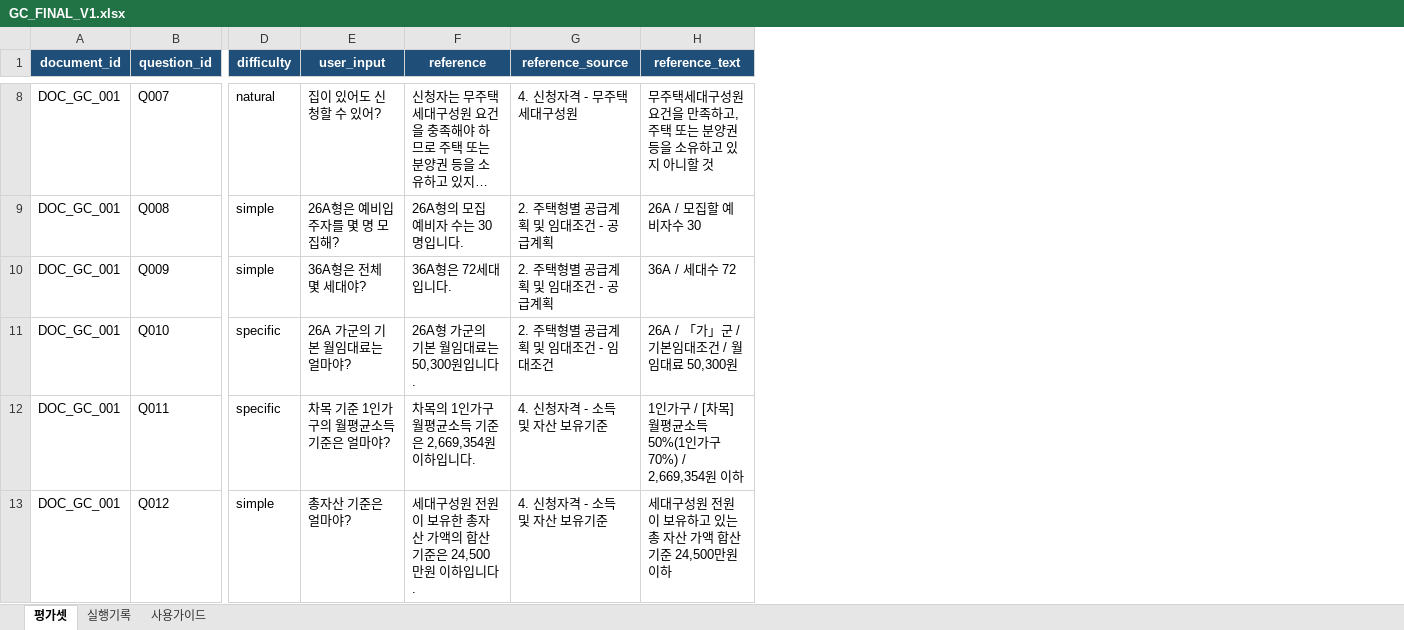
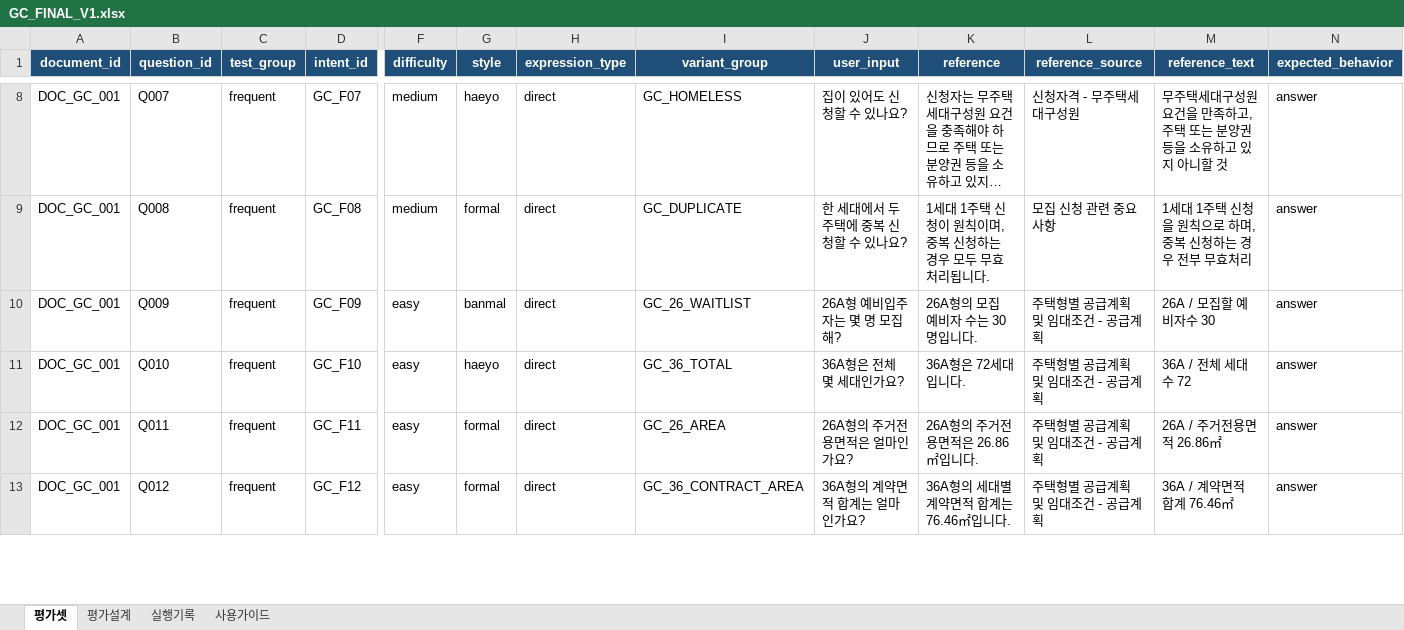
Before and after one commit to growingondev/one-cycle, an Excel workbook: evaluation/datasets/GC_FINAL_V1.xlsx, sheet 평가셋, drawn as a sheet; only a part is shown, gaps mark what is left out; long unchanged cells end in …; values as stored, in another font and other column widths than the file's, no borders; conditional formats and table styles not drawn; addresses are those after the commit; the diff covers the shown part only; the diff names each change by its address in the sheet, - before the commit and + after, or states it on an @@ line.

```diff
--- a/evaluation/datasets/GC_FINAL_V1.xlsx (sheet 평가셋)
+++ b/evaluation/datasets/GC_FINAL_V1.xlsx (sheet 평가셋)
+sheet tab: 평가설계
+column C (test_group), rows 8-13: all frequent
+column D (intent_id), rows 8-13: GC_F07 | GC_F08 | GC_F09 | GC_F10 | GC_F11 | GC_F12
+column G (style), rows 8-13: haeyo | formal | banmal | haeyo | formal | formal
+column H (expression_type), rows 8-13: all direct
+column I (variant_group), rows 8-13: GC_HOMELESS | GC_DUPLICATE | GC_26_WAITLIST | GC_36_TOTAL | GC_26_AREA | GC_36_CONTRACT_AREA
+column N (expected_behavior), rows 8-13: all answer
-F8 (difficulty): natural
+F8 (difficulty): medium
-J8 (user_input): 집이 있어도 신청할 수 있어?
+J8 (user_input): 집이 있어도 신청할 수 있나요?
-L8 (reference_source): 4. 신청자격 - 무주택세대구성원
+L8 (reference_source): 신청자격 - 무주택세대구성원
-F9 (difficulty): simple
+F9 (difficulty): medium
-J9 (user_input): 26A형은 예비입주자를 몇 명 모집해?
+J9 (user_input): 한 세대에서 두 주택에 중복 신청할 수 있나요?
-K9 (reference): 26A형의 모집 예비자 수는 30명입니다.
+K9 (reference): 1세대 1주택 신청이 원칙이며, 중복 신청하는 경우 모두 무효 처리됩니다.
-L9 (reference_source): 2. 주택형별 공급계획 및 임대조건 - 공급계획
+L9 (reference_source): 모집 신청 관련 중요사항
-M9 (reference_text): 26A / 모집할 예비자수 30
+M9 (reference_text): 1세대 1주택 신청을 원칙으로 하며, 중복 신청하는 경우 전부 무효처리
-F10 (difficulty): simple
+F10 (difficulty): easy
-J10 (user_input): 36A형은 전체 몇 세대야?
+J10 (user_input): 26A형 예비입주자는 몇 명 모집해?
-K10 (reference): 36A형은 72세대입니다.
+K10 (reference): 26A형의 모집 예비자 수는 30명입니다.
-L10 (reference_source): 2. 주택형별 공급계획 및 임대조건 - 공급계획
+L10 (reference_source): 주택형별 공급계획 및 임대조건 - 공급계획
-M10 (reference_text): 36A / 세대수 72
+M10 (reference_text): 26A / 모집할 예비자수 30
-F11:F12 (difficulty): specific
+F11:F12 (difficulty): easy
-J11 (user_input): 26A 가군의 기본 월임대료는 얼마야?
+J11 (user_input): 36A형은 전체 몇 세대인가요?
-K11 (reference): 26A형 가군의 기본 월임대료는 50,300원입니다.
+K11 (reference): 36A형은 72세대입니다.
-L11 (reference_source): 2. 주택형별 공급계획 및 임대조건 - 임대조건
+L11 (reference_source): 주택형별 공급계획 및 임대조건 - 공급계획
-M11 (reference_text): 26A / 「가」군 / 기본임대조건 / 월임대료 50,300원
+M11 (reference_text): 36A / 전체 세대수 72
-J12 (user_input): 차목 기준 1인가구의 월평균소득 기준은 얼마야?
+J12 (user_input): 26A형의 주거전용면적은 얼마인가요?
-K12 (reference): 차목의 1인가구 월평균소득 기준은 2,669,354원 이하입니다.
+K12 (reference): 26A형의 주거전용면적은 26.86㎡입니다.
-L12:L13 (reference_source): 4. 신청자격 - 소득 및 자산 보유기준
+L12:L13 (reference_source): 주택형별 공급계획 및 임대조건 - 공급계획
-M12 (reference_text): 1인가구 / [차목] 월평균소득 50%(1인가구 70%) / 2,669,354원 이하
+M12 (reference_text): 26A / 주거전용면적 26.86㎡
-F13 (difficulty): simple
+F13 (difficulty): easy
-J13 (user_input): 총자산 기준은 얼마야?
+J13 (user_input): 36A형의 계약면적 합계는 얼마인가요?
-K13 (reference): 세대구성원 전원이 보유한 총자산 가액의 합산 기준은 24,500만원 이하입니다.
+K13 (reference): 36A형의 세대별 계약면적 합계는 76.46㎡입니다.
-M13 (reference_text): 세대구성원 전원이 보유하고 있는 총 자산 가액 합산 기준 24,500만원 이하
+M13 (reference_text): 36A / 계약면적 합계 76.46㎡
```
Also changed, not shown: 35 added rows, 1 added column and 110 edited cells elsewhere in this sheet, sheet 사용가이드, sheet 실행기록, evaluation/datasets/HC_FINAL_V1.xlsx, 4 other files.
